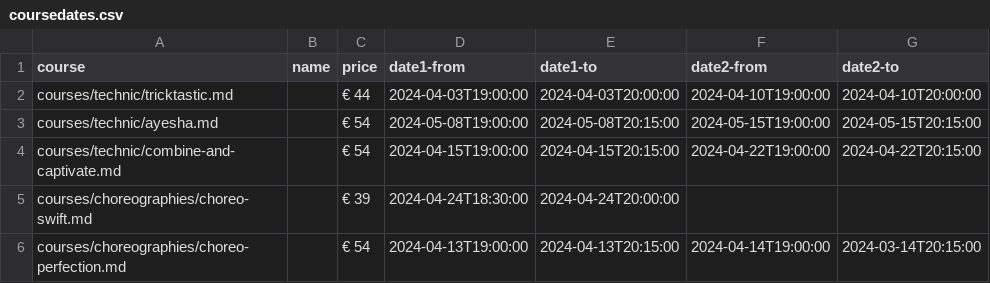
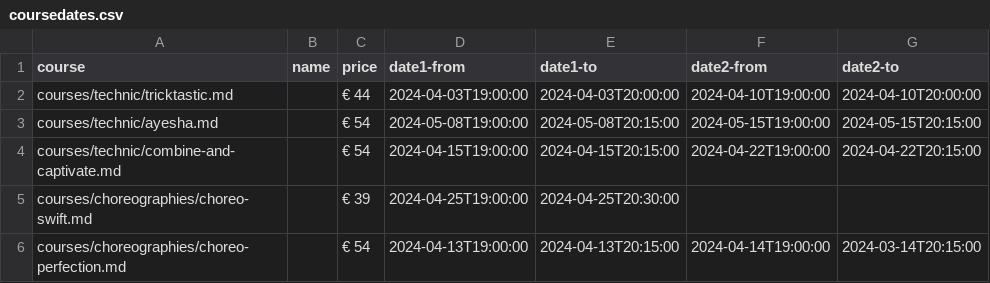
Before and after one commit to ivypoledance/ivypoledance.github.io, a CSV file: coursedates.csv, drawn as a sheet.

Commit message:
Update coursedates.csv

```diff
--- a/coursedates.csv
+++ b/coursedates.csv
@@ -4,3 +4,3 @@ courses/technic/ayesha.md,,€ 54,2024-05-08T19:00:00,2024-05-08T20:15:00,2024-0
 courses/technic/combine-and-captivate.md,,€ 54,2024-04-15T19:00:00,2024-04-15T20:15:00,2024-04-22T19:00:00,2024-04-22T20:15:00
-courses/choreographies/choreo-swift.md,,€ 39,2024-04-24T18:30:00,2024-04-24T20:00:00,,
+courses/choreographies/choreo-swift.md,,€ 39,2024-04-25T19:00:00,2024-04-25T20:30:00,,
 courses/choreographies/choreo-perfection.md,,€ 54,2024-04-13T19:00:00,2024-04-13T20:15:00,2024-04-14T19:00:00,2024-03-14T20:15:00
```
